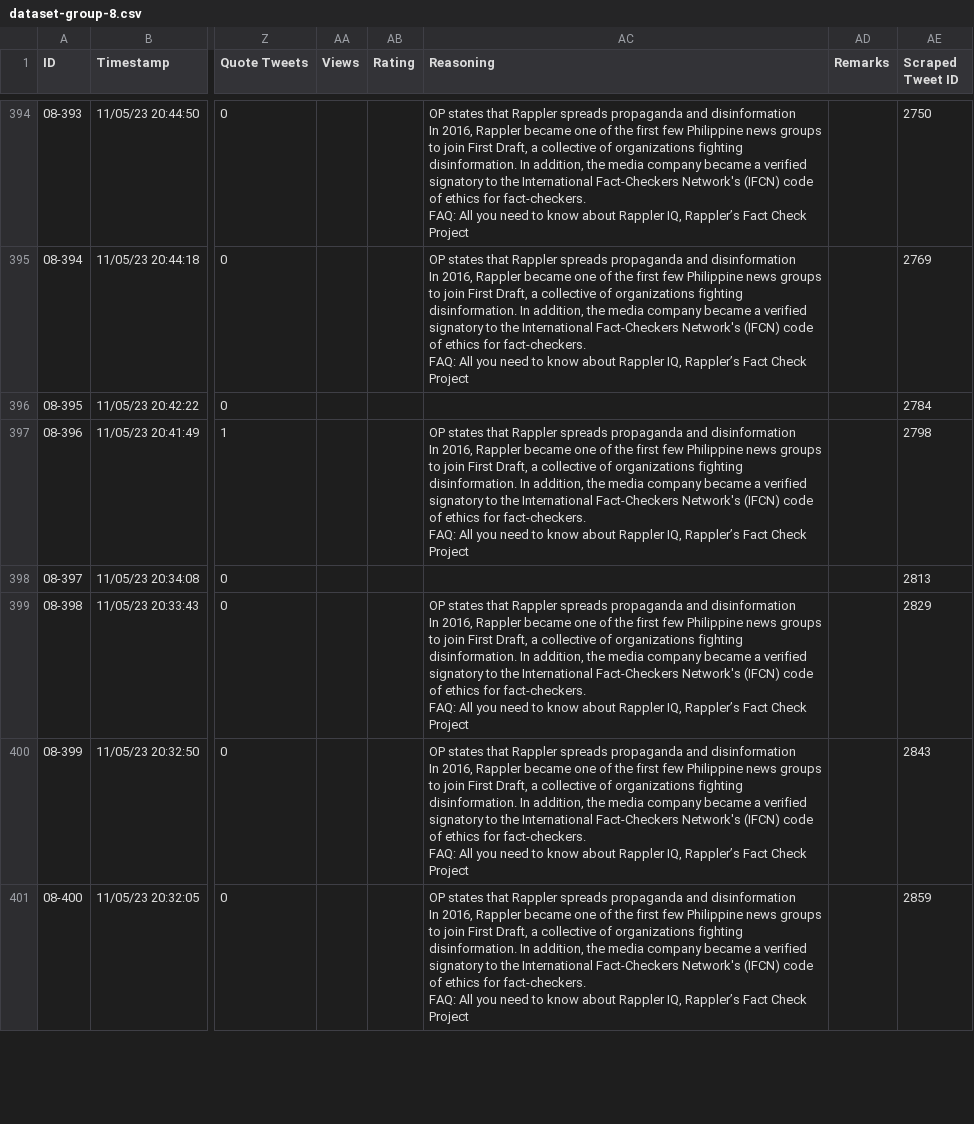
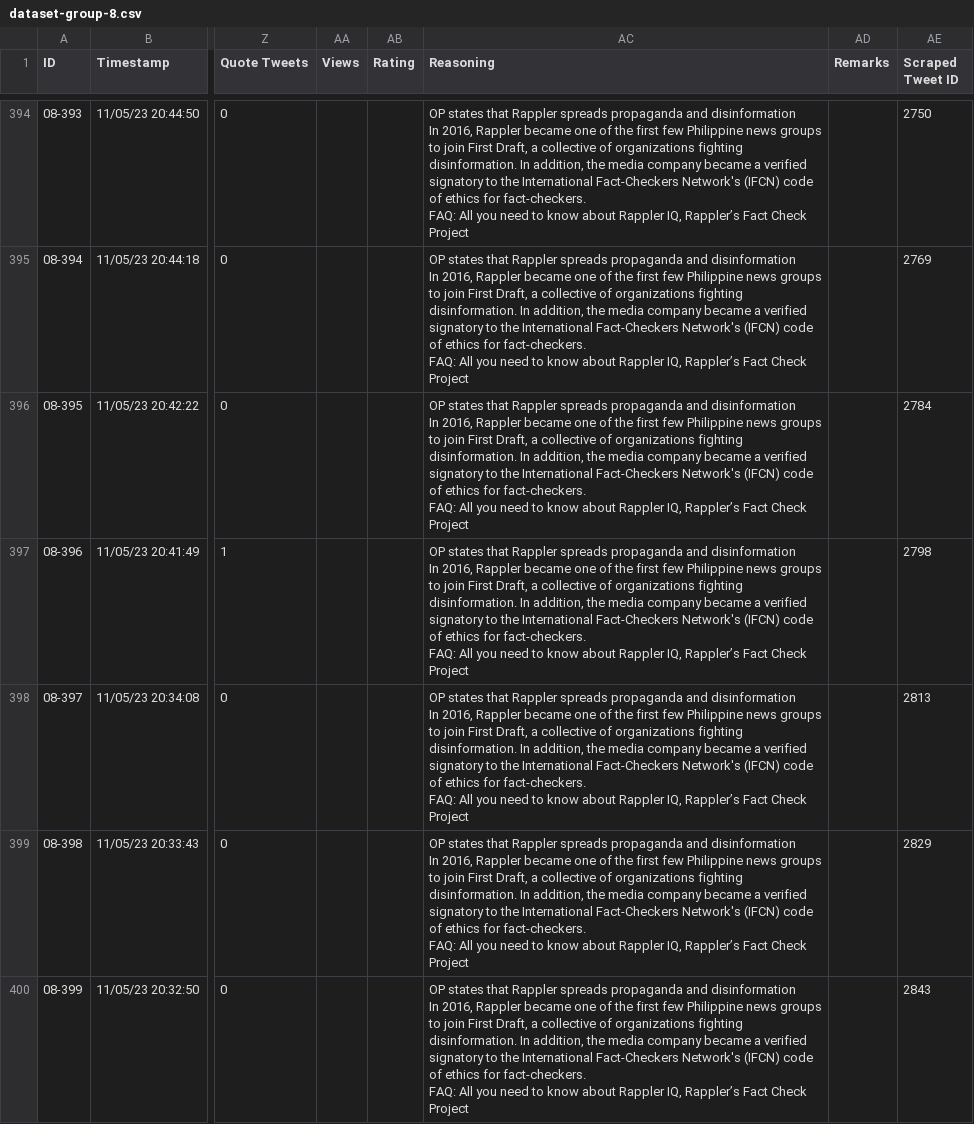
Before and after one commit to judal-denver/cs-132-g8-rappler-mariaressa, a CSV file: dataset-group-8.csv, drawn as a sheet; only a part is shown, gaps mark what is left out; the shorter side is filled out with more unchanged rows; ↵ is a line break in a cell; the diff names each change by its address in the sheet, - before the commit and + after, or states it on an @@ line.

Commit message:
updated dataset

```diff
--- a/dataset-group-8.csv
+++ b/dataset-group-8.csv
-AC396 (Reasoning): (empty)
+AC396 (Reasoning): OP states that Rappler spreads propaganda and disinformation ↵ In 2016, Rappler became one of the first few Philippine news groups to join First Draft, a collective of organizations fighting disinformation. In addition, the media company became a verified signatory to the International Fact-Checkers Network's (IFCN) code of ethics for fact-checkers. ↵ FAQ: All you need to know about Rappler IQ, Rappler’s Fact Check Project
-AC398 (Reasoning): (empty)
+AC398 (Reasoning): OP states that Rappler spreads propaganda and disinformation ↵ In 2016, Rappler became one of the first few Philippine news groups to join First Draft, a collective of organizations fighting disinformation. In addition, the media company became a verified signatory to the International Fact-Checkers Network's (IFCN) code of ethics for fact-checkers. ↵ FAQ: All you need to know about Rappler IQ, Rappler’s Fact Check Project
```
